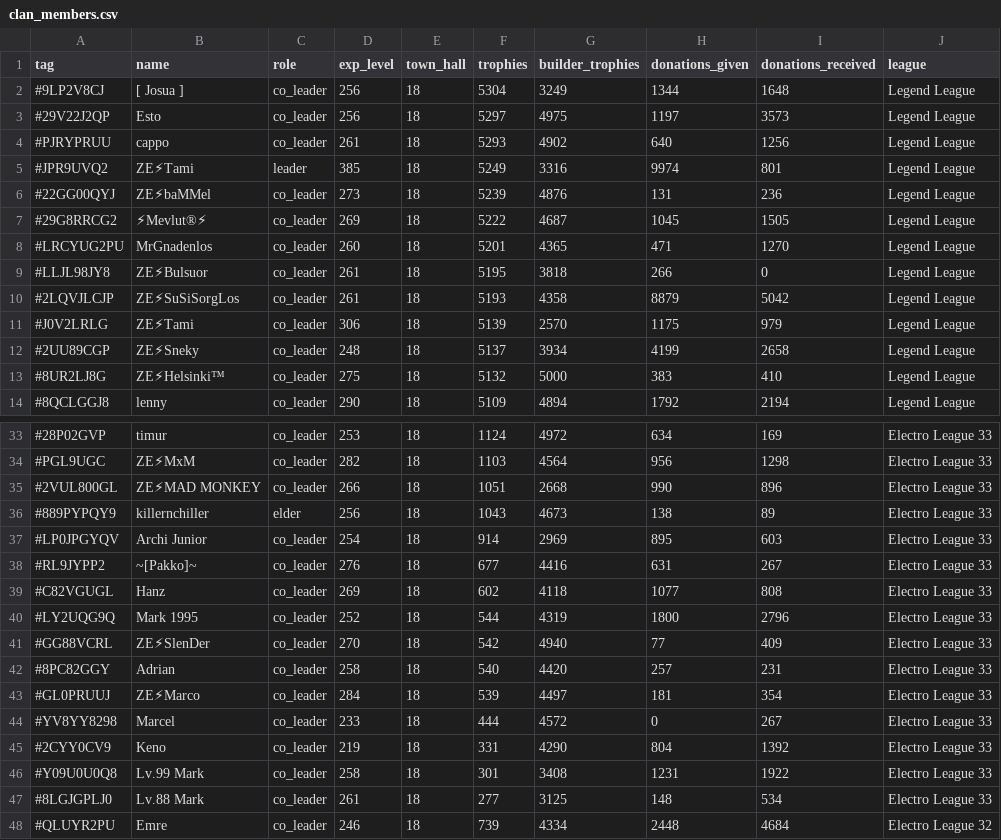
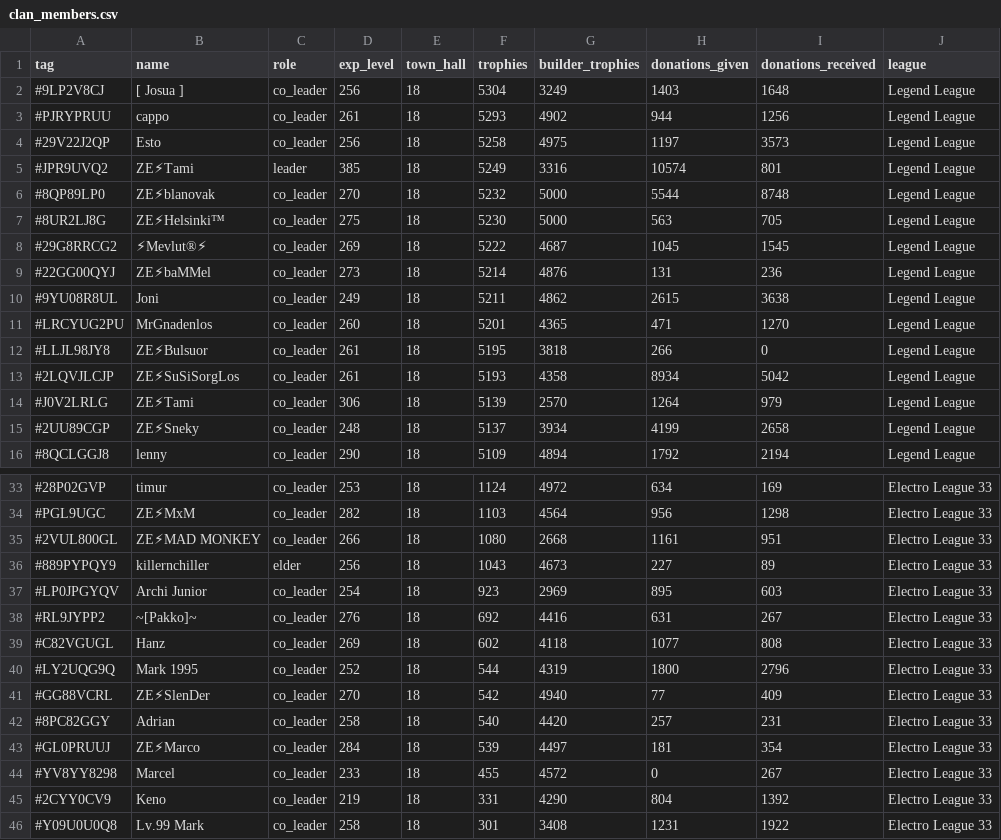
Before and after one commit to Joni1302/coc-stats-project, a CSV file: data/clan_members.csv, drawn as a sheet; only a part is shown, gaps mark what is left out; the shorter side is filled out with more unchanged rows; removed rows and columns are numbered as before the commit, all else as after; the diff covers the shown part only; the diff names each change by its address in the sheet, - before the commit and + after, or states it on an @@ line.

```diff
--- a/data/clan_members.csv
+++ b/data/clan_members.csv
-H2 (donations_given): 1344
+H2 (donations_given): 1403
-row 3: #29V22J2QP | Esto | co_leader | 256 | 18 | 5297 | 4975 | 1197 | 3573 | Legend League
-H3 (donations_given): 640
+H3 (donations_given): 944
+row 4: #29V22J2QP | Esto | co_leader | 256 | 18 | 5258 | 4975 | 1197 | 3573 | Legend League
-H5 (donations_given): 9974
+H5 (donations_given): 10574
-row 6: #22GG00QYJ | ZE⚡baMMel | co_leader | 273 | 18 | 5239 | 4876 | 131 | 236 | Legend League
+row 6: #8QP89LP0 | ZE⚡blanovak | co_leader | 270 | 18 | 5232 | 5000 | 5544 | 8748 | Legend League
+row 7: #8UR2LJ8G | ZE⚡Helsinki™ | co_leader | 275 | 18 | 5230 | 5000 | 563 | 705 | Legend League
-I8 (donations_received): 1505
+I8 (donations_received): 1545
+row 9: #22GG00QYJ | ZE⚡baMMel | co_leader | 273 | 18 | 5214 | 4876 | 131 | 236 | Legend League
+row 10: #9YU08R8UL | Joni | co_leader | 249 | 18 | 5211 | 4862 | 2615 | 3638 | Legend League
-H13 (donations_given): 8879
+H13 (donations_given): 8934
-H14 (donations_given): 1175
+H14 (donations_given): 1264
-row 13: #8UR2LJ8G | ZE⚡Helsinki™ | co_leader | 275 | 18 | 5132 | 5000 | 383 | 410 | Legend League
-F35 (trophies): 1051
+F35 (trophies): 1080
-H35 (donations_given): 990
+H35 (donations_given): 1161
-I35 (donations_received): 896
+I35 (donations_received): 951
-H36 (donations_given): 138
+H36 (donations_given): 227
-F37 (trophies): 914
+F37 (trophies): 923
-F38 (trophies): 677
+F38 (trophies): 692
-F44 (trophies): 444
+F44 (trophies): 455
```
Also changed, not shown: 2 added rows, 4 removed rows and 6 edited cells elsewhere in this file, data/clan_info.csv, data/current_war.csv, 5 other files.
